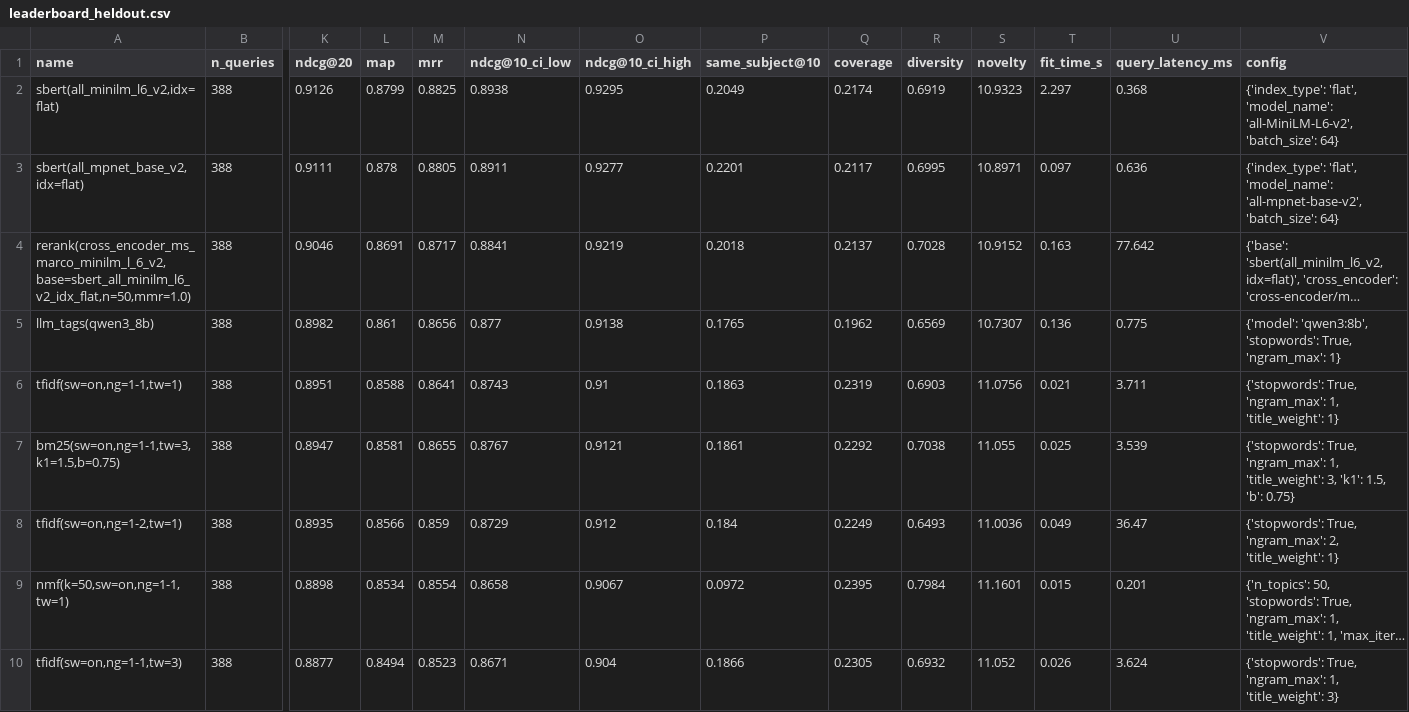
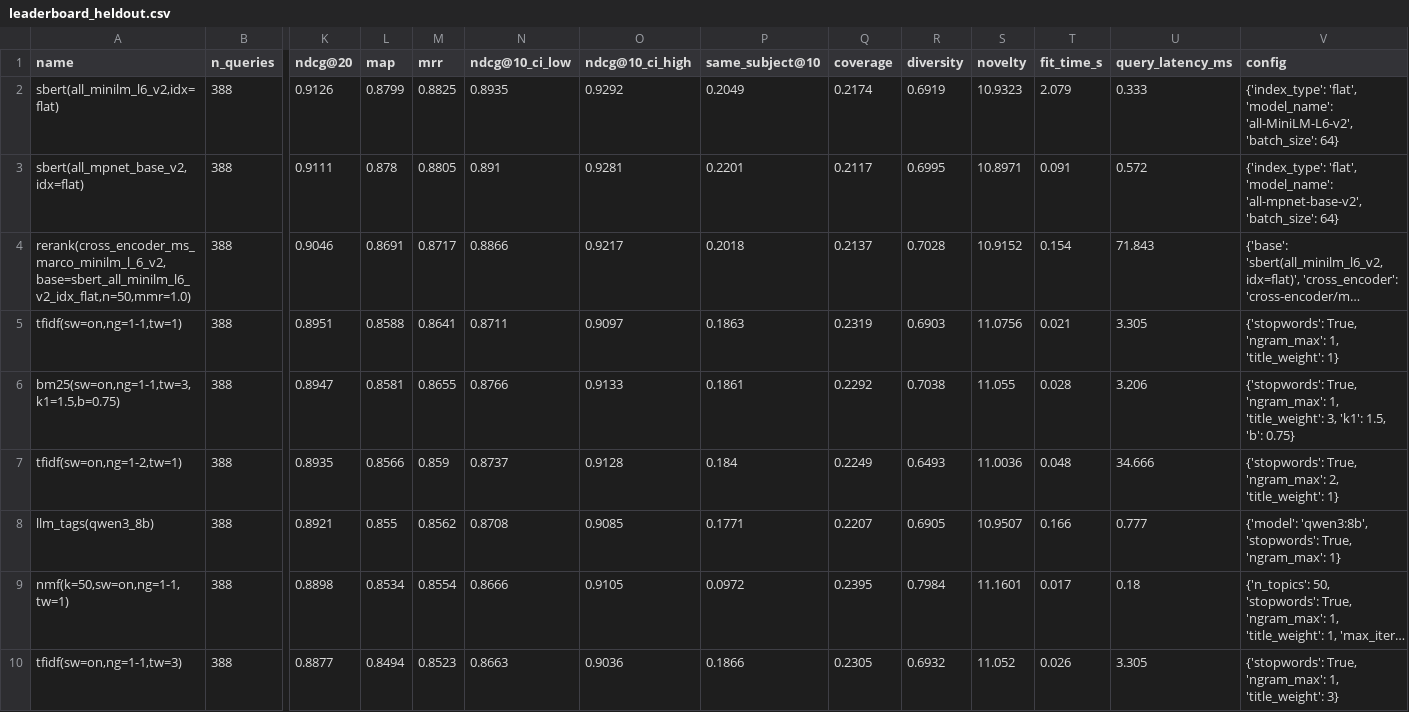
Before and after one commit to sandeep-jay/course-recommender-lab, a CSV file: results/leaderboard_heldout.csv, drawn as a sheet; only a part is shown, gaps mark what is left out; long unchanged cells end in …; removed rows and columns are numbered as before the commit, all else as after; rows hold the shown columns only; the diff covers the shown part only; the diff names each change by its address in the sheet, - before the commit and + after, or states it on an @@ line.

```diff
--- a/results/leaderboard_heldout.csv
+++ b/results/leaderboard_heldout.csv
-N2 (ndcg@10_ci_low): 0.8938
+N2 (ndcg@10_ci_low): 0.8935
-O2 (ndcg@10_ci_high): 0.9295
+O2 (ndcg@10_ci_high): 0.9292
-T2 (fit_time_s): 2.297
+T2 (fit_time_s): 2.079
-U2 (query_latency_ms): 0.368
+U2 (query_latency_ms): 0.333
-N3 (ndcg@10_ci_low): 0.8911
+N3 (ndcg@10_ci_low): 0.891
-O3 (ndcg@10_ci_high): 0.9277
+O3 (ndcg@10_ci_high): 0.9281
-T3 (fit_time_s): 0.097
+T3 (fit_time_s): 0.091
-U3 (query_latency_ms): 0.636
+U3 (query_latency_ms): 0.572
-N4 (ndcg@10_ci_low): 0.8841
+N4 (ndcg@10_ci_low): 0.8866
-O4 (ndcg@10_ci_high): 0.9219
+O4 (ndcg@10_ci_high): 0.9217
-T4 (fit_time_s): 0.163
+T4 (fit_time_s): 0.154
-U4 (query_latency_ms): 77.642
+U4 (query_latency_ms): 71.843
-row 5: llm_tags(qwen3_8b) | 388 | 0.8982 | 0.861 | 0.8656 | 0.877 | 0.9138 | 0.1765 | 0.1962 | 0.6569 | 10.7307 | 0.136 | 0.775 | {'model': 'qwen3:8b', 'stopwords': True, 'ngram_max': 1}
-N5 (ndcg@10_ci_low): 0.8743
+N5 (ndcg@10_ci_low): 0.8711
-O5 (ndcg@10_ci_high): 0.91
+O5 (ndcg@10_ci_high): 0.9097
-U5 (query_latency_ms): 3.711
+U5 (query_latency_ms): 3.305
-N6 (ndcg@10_ci_low): 0.8767
+N6 (ndcg@10_ci_low): 0.8766
-O6 (ndcg@10_ci_high): 0.9121
+O6 (ndcg@10_ci_high): 0.9133
-T6 (fit_time_s): 0.025
+T6 (fit_time_s): 0.028
-U6 (query_latency_ms): 3.539
+U6 (query_latency_ms): 3.206
-N7 (ndcg@10_ci_low): 0.8729
+N7 (ndcg@10_ci_low): 0.8737
-O7 (ndcg@10_ci_high): 0.912
+O7 (ndcg@10_ci_high): 0.9128
-T7 (fit_time_s): 0.049
+T7 (fit_time_s): 0.048
-U7 (query_latency_ms): 36.47
+U7 (query_latency_ms): 34.666
+row 8: llm_tags(qwen3_8b) | 388 | 0.8921 | 0.855 | 0.8562 | 0.8708 | 0.9085 | 0.1771 | 0.2207 | 0.6905 | 10.9507 | 0.166 | 0.777 | {'model': 'qwen3:8b', 'stopwords': True, 'ngram_max': 1}
-N9 (ndcg@10_ci_low): 0.8658
+N9 (ndcg@10_ci_low): 0.8666
-O9 (ndcg@10_ci_high): 0.9067
+O9 (ndcg@10_ci_high): 0.9105
-T9 (fit_time_s): 0.015
+T9 (fit_time_s): 0.017
-U9 (query_latency_ms): 0.201
+U9 (query_latency_ms): 0.18
-N10 (ndcg@10_ci_low): 0.8671
+N10 (ndcg@10_ci_low): 0.8663
-O10 (ndcg@10_ci_high): 0.904
+O10 (ndcg@10_ci_high): 0.9036
-U10 (query_latency_ms): 3.624
+U10 (query_latency_ms): 3.305
```
Also changed, not shown: 38 edited cells elsewhere in this file, results/leaderboard.csv, results/leaderboard_text.csv, 10 other files.
